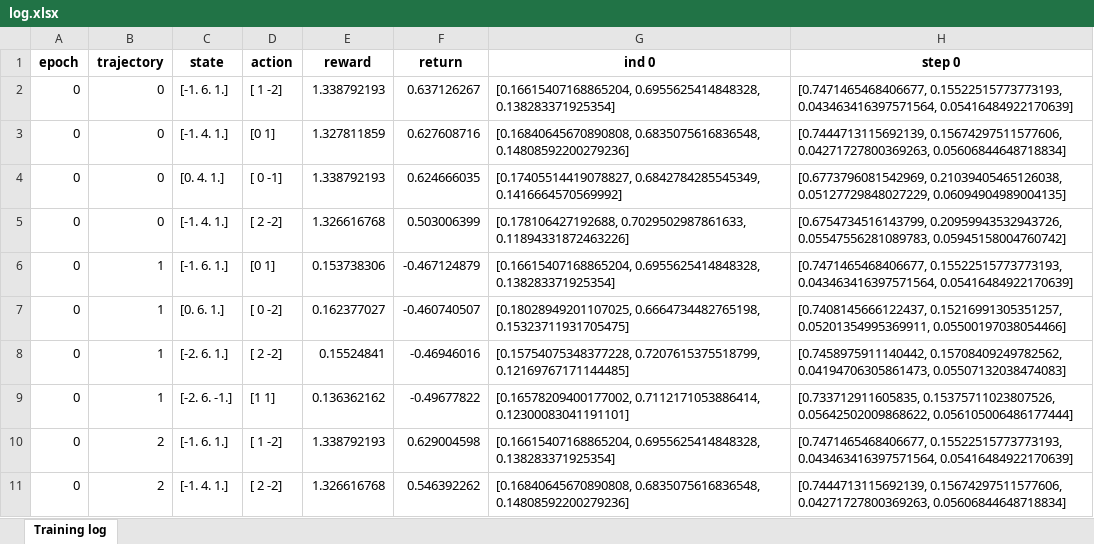
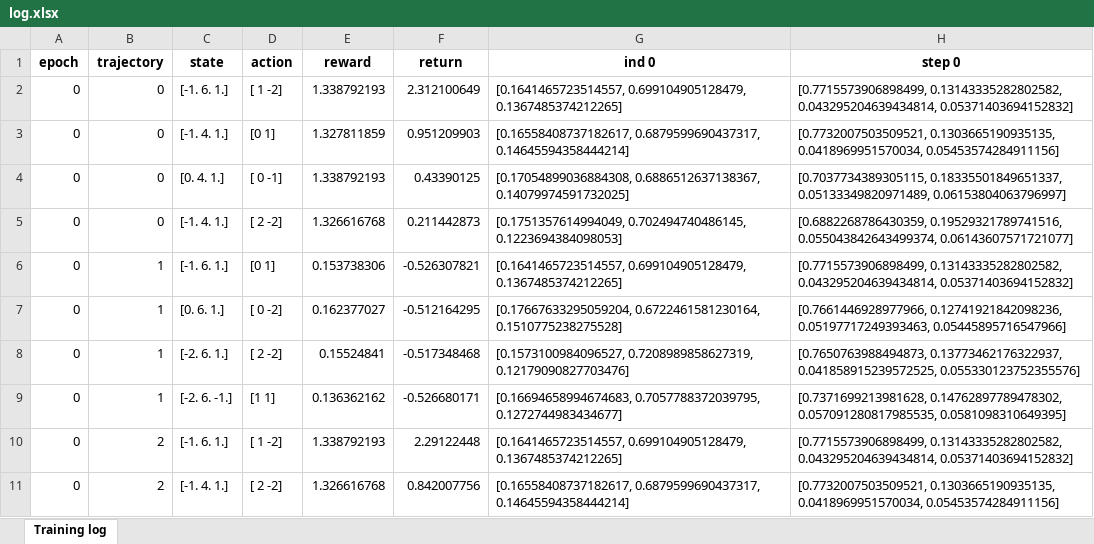
Before and after one commit to AlexDegt/Non-linear-terms-discrete-search, an Excel workbook: experiments/pg/start_from_m1_6_1_max_step_2_step_num_4_ret_norm_gamma_0_1/log.xlsx, sheet Training log, drawn as a sheet; only a part is shown; values as stored, in another font and other column widths than the file's, no borders; the diff covers the shown part only; the diff names each change by its address in the sheet, - before the commit and + after, or states it on an @@ line.

```diff
--- a/experiments/pg/start_from_m1_6_1_max_step_2_step_num_4_ret_norm_gamma_0_1/log.xlsx (sheet Training log)
+++ b/experiments/pg/start_from_m1_6_1_max_step_2_step_num_4_ret_norm_gamma_0_1/log.xlsx (sheet Training log)
-F2 (return): 0.637126267
+F2 (return): 2.312100649
-G2 (ind 0): [0.16615407168865204, 0.6955625414848328, 0.138283371925354]
+G2 (ind 0): [0.1641465723514557, 0.699104905128479, 0.1367485374212265]
-H2 (step 0): [0.7471465468406677, 0.15522515773773193, 0.043463416397571564, 0.05416484922170639]
+H2 (step 0): [0.7715573906898499, 0.13143335282802582, 0.043295204639434814, 0.05371403694152832]
-F3 (return): 0.627608716
+F3 (return): 0.951209903
-G3 (ind 0): [0.16840645670890808, 0.6835075616836548, 0.14808592200279236]
+G3 (ind 0): [0.16558408737182617, 0.6879599690437317, 0.14645594358444214]
-H3 (step 0): [0.7444713115692139, 0.15674297511577606, 0.04271727800369263, 0.05606844648718834]
+H3 (step 0): [0.7732007503509521, 0.1303665190935135, 0.0418969951570034, 0.05453574284911156]
-F4 (return): 0.624666035
+F4 (return): 0.43390125
-G4 (ind 0): [0.17405514419078827, 0.6842784285545349, 0.1416664570569992]
+G4 (ind 0): [0.17054899036884308, 0.6886512637138367, 0.14079974591732025]
-H4 (step 0): [0.6773796081542969, 0.21039405465126038, 0.05127729848027229, 0.06094904989004135]
+H4 (step 0): [0.7037734389305115, 0.18335501849651337, 0.05133349820971489, 0.06153804063796997]
-F5 (return): 0.503006399
+F5 (return): 0.211442873
-G5 (ind 0): [0.178106427192688, 0.7029502987861633, 0.11894331872463226]
+G5 (ind 0): [0.1751357614994049, 0.702494740486145, 0.1223694384098053]
-H5 (step 0): [0.6754734516143799, 0.20959943532943726, 0.05547556281089783, 0.05945158004760742]
+H5 (step 0): [0.6882268786430359, 0.19529321789741516, 0.055043842643499374, 0.06143607571721077]
-F6 (return): -0.467124879
+F6 (return): -0.526307821
-G6 (ind 0): [0.16615407168865204, 0.6955625414848328, 0.138283371925354]
+G6 (ind 0): [0.1641465723514557, 0.699104905128479, 0.1367485374212265]
-H6 (step 0): [0.7471465468406677, 0.15522515773773193, 0.043463416397571564, 0.05416484922170639]
+H6 (step 0): [0.7715573906898499, 0.13143335282802582, 0.043295204639434814, 0.05371403694152832]
-F7 (return): -0.460740507
+F7 (return): -0.512164295
-G7 (ind 0): [0.18028949201107025, 0.6664734482765198, 0.15323711931705475]
+G7 (ind 0): [0.17667633295059204, 0.6722461581230164, 0.1510775238275528]
-H7 (step 0): [0.7408145666122437, 0.15216991305351257, 0.05201354995369911, 0.05500197038054466]
+H7 (step 0): [0.7661446928977966, 0.12741921842098236, 0.05197717249393463, 0.05445895716547966]
-F8 (return): -0.46946016
+F8 (return): -0.517348468
-G8 (ind 0): [0.15754075348377228, 0.7207615375518799, 0.12169767171144485]
+G8 (ind 0): [0.1573100984096527, 0.7208989858627319, 0.12179090827703476]
-H8 (step 0): [0.7458975911140442, 0.15708409249782562, 0.04194706305861473, 0.05507132038474083]
+H8 (step 0): [0.7650763988494873, 0.13773462176322937, 0.041858915239572525, 0.055330123752355576]
-F9 (return): -0.49677822
+F9 (return): -0.526680171
-G9 (ind 0): [0.16578209400177002, 0.7112171053886414, 0.12300083041191101]
+G9 (ind 0): [0.16694658994674683, 0.7057788372039795, 0.1272744983434677]
-H9 (step 0): [0.733712911605835, 0.15375711023807526, 0.05642502009868622, 0.056105006486177444]
+H9 (step 0): [0.7371699213981628, 0.14762897789478302, 0.057091280817985535, 0.0581098310649395]
-F10 (return): 0.629004598
+F10 (return): 2.29122448
-G10 (ind 0): [0.16615407168865204, 0.6955625414848328, 0.138283371925354]
+G10 (ind 0): [0.1641465723514557, 0.699104905128479, 0.1367485374212265]
-H10 (step 0): [0.7471465468406677, 0.15522515773773193, 0.043463416397571564, 0.05416484922170639]
+H10 (step 0): [0.7715573906898499, 0.13143335282802582, 0.043295204639434814, 0.05371403694152832]
-F11 (return): 0.546392262
+F11 (return): 0.842007756
-G11 (ind 0): [0.16840645670890808, 0.6835075616836548, 0.14808592200279236]
+G11 (ind 0): [0.16558408737182617, 0.6879599690437317, 0.14645594358444214]
-H11 (step 0): [0.7444713115692139, 0.15674297511577606, 0.04271727800369263, 0.05606844648718834]
+H11 (step 0): [0.7732007503509521, 0.1303665190935135, 0.0418969951570034, 0.05453574284911156]
```
Also changed, not shown: 1044 edited cells elsewhere in this sheet, experiments/pg/start_from_m1_6_1_max_step_2_step_num_4_ret_norm_gamma_0_1/oracle_buffer.xlsx, 43 other files.
